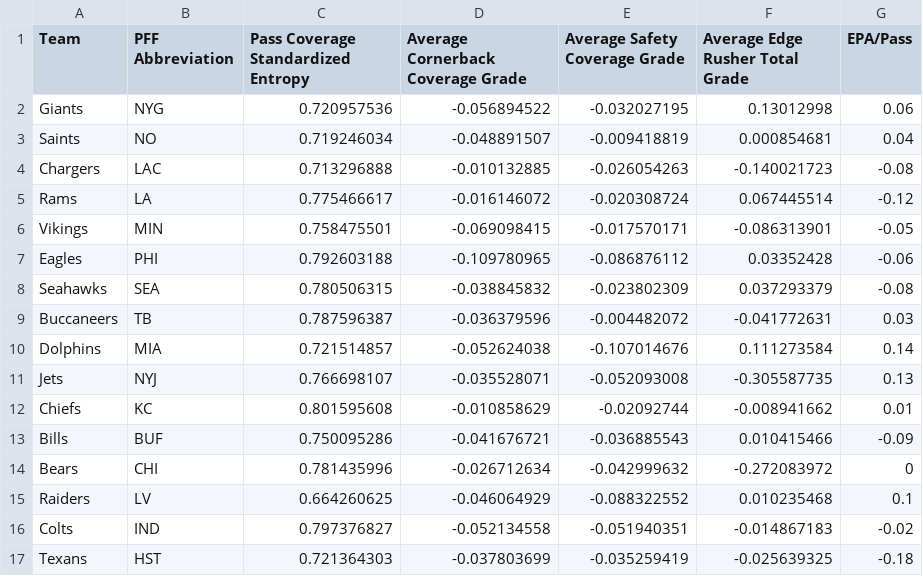
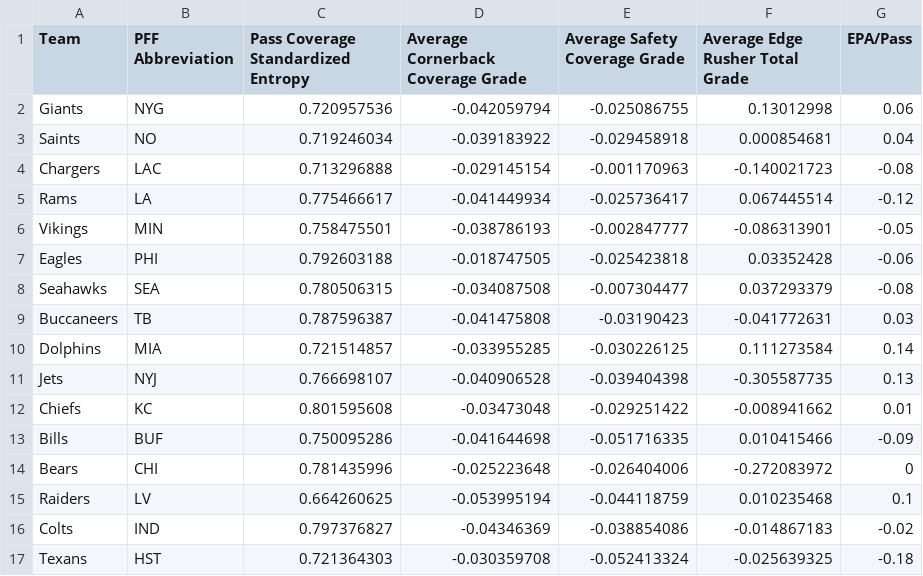
Before and after one commit to petecht66/defensive-pass-coverage-variability-success-NFL, a CSV file: data/Finalized SPAX402 Project Dataset for R Analysis.csv, drawn as a sheet; only a part is shown; the diff covers the shown part only.

Commit message:
updating finalized data set with 2024 coverage and player data

```diff
--- a/data/Finalized SPAX402 Project Dataset for R Analysis.csv
+++ b/data/Finalized SPAX402 Project Dataset for R Analysis.csv
@@ -1,17 +1,17 @@
 Team,PFF Abbreviation,Pass Coverage Standardized Entropy,Average Cornerback Coverage Grade,Average Safety Coverage Grade,Average Edge Rusher Total Grade,EPA/Pass
-Giants,NYG,0.720957536,-0.056894522,-0.032027195,0.13012998,0.06
-Saints,NO,0.719246034,-0.048891507,-0.009418819,0.000854681,0.04
-Chargers,LAC,0.713296888,-0.010132885,-0.026054263,-0.140021723,-0.08
-Rams,LA,0.775466617,-0.016146072,-0.020308724,0.067445514,-0.12
-Vikings,MIN,0.758475501,-0.069098415,-0.017570171,-0.086313901,-0.05
-Eagles,PHI,0.792603188,-0.109780965,-0.086876112,0.03352428,-0.06
-Seahawks,SEA,0.780506315,-0.038845832,-0.023802309,0.037293379,-0.08
-Buccaneers,TB,0.787596387,-0.036379596,-0.004482072,-0.041772631,0.03
-Dolphins,MIA,0.721514857,-0.052624038,-0.107014676,0.111273584,0.14
-Jets,NYJ,0.766698107,-0.035528071,-0.052093008,-0.305587735,0.13
-Chiefs,KC,0.801595608,-0.010858629,-0.02092744,-0.008941662,0.01
-Bills,BUF,0.750095286,-0.041676721,-0.036885543,0.010415466,-0.09
-Bears,CHI,0.781435996,-0.026712634,-0.042999632,-0.272083972,0
-Raiders,LV,0.664260625,-0.046064929,-0.088322552,0.010235468,0.1
-Colts,IND,0.797376827,-0.052134558,-0.051940351,-0.014867183,-0.02
-Texans,HST,0.721364303,-0.037803699,-0.035259419,-0.025639325,-0.18
+Giants,NYG,0.720957536,-0.042059794,-0.025086755,0.13012998,0.06
+Saints,NO,0.719246034,-0.039183922,-0.029458918,0.000854681,0.04
+Chargers,LAC,0.713296888,-0.029145154,-0.001170963,-0.140021723,-0.08
+Rams,LA,0.775466617,-0.041449934,-0.025736417,0.067445514,-0.12
+Vikings,MIN,0.758475501,-0.038786193,-0.002847777,-0.086313901,-0.05
+Eagles,PHI,0.792603188,-0.018747505,-0.025423818,0.03352428,-0.06
+Seahawks,SEA,0.780506315,-0.034087508,-0.007304477,0.037293379,-0.08
+Buccaneers,TB,0.787596387,-0.041475808,-0.03190423,-0.041772631,0.03
+Dolphins,MIA,0.721514857,-0.033955285,-0.030226125,0.111273584,0.14
+Jets,NYJ,0.766698107,-0.040906528,-0.039404398,-0.305587735,0.13
+Chiefs,KC,0.801595608,-0.03473048,-0.029251422,-0.008941662,0.01
+Bills,BUF,0.750095286,-0.041644698,-0.051716335,0.010415466,-0.09
+Bears,CHI,0.781435996,-0.025223648,-0.026404006,-0.272083972,0
+Raiders,LV,0.664260625,-0.053995194,-0.044118759,0.010235468,0.1
+Colts,IND,0.797376827,-0.04346369,-0.038854086,-0.014867183,-0.02
+Texans,HST,0.721364303,-0.030359708,-0.052413324,-0.025639325,-0.18
```
Also changed, not shown: 32 edited cells elsewhere in this file, 2 other files.
